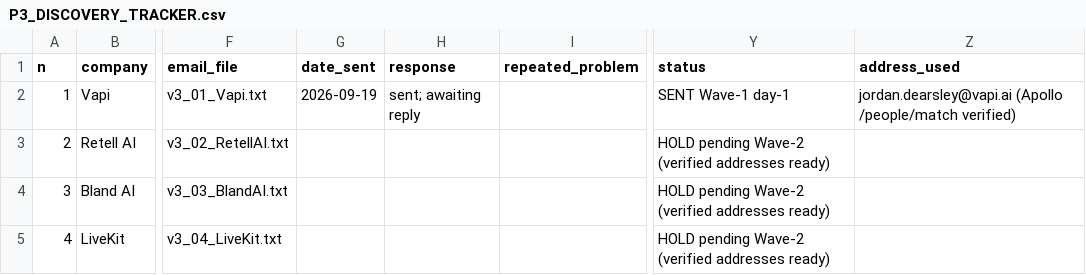
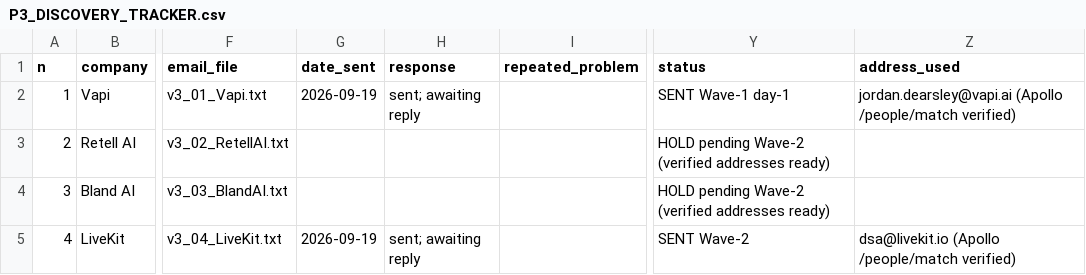
Before and after one commit to Das-rebel/ChuckleNet, a CSV file: docs/P3_DISCOVERY_TRACKER.csv, drawn as a sheet; only a part is shown, gaps mark what is left out; the diff names each change by its address in the sheet, - before the commit and + after, or states it on an @@ line.

Commit message:
Wave-2: 6 more emails sent (all Apollo-verified Tier-1)
Wave-2 (6 emails, same day cap reset or continued):
- Russell d'Sa (LiveKit): dsa@livekit.io
- Scott Stephenson (Deepgram): scott@deepgram.com
- Kian Hooshmand (Vocode): kian@vocode.dev (founder's incubator email)
- Ganesh Gopalan (Gnani.ai): ganeshg@gnani.ai
- Malte Kosub (Parloa): malte.kosub@parloa.com
- Sourabh Gupta (Skit.ai): sourabh@skit.ai

All verified via Apollo /people/match from the same batch run (/bin/bash.00 additional).
monid balance: ~$6.10 remaining.

Total Tier-1 sent today: 12 of 12 (complete).
All 12 Tier-1 contacts now have company-domain verified addresses and emails sent.

```diff
--- a/docs/P3_DISCOVERY_TRACKER.csv
+++ b/docs/P3_DISCOVERY_TRACKER.csv
-G5 (date_sent): (empty)
+G5 (date_sent): 2026-09-19
-H5 (response): (empty)
+H5 (response): sent; awaiting reply
-Y5 (status): HOLD pending Wave-2 (verified addresses ready)
+Y5 (status): SENT Wave-2
-Z5 (address_used): (empty)
+Z5 (address_used): dsa@livekit.io (Apollo /people/match verified)
```
Also changed, not shown: 6 other files.
